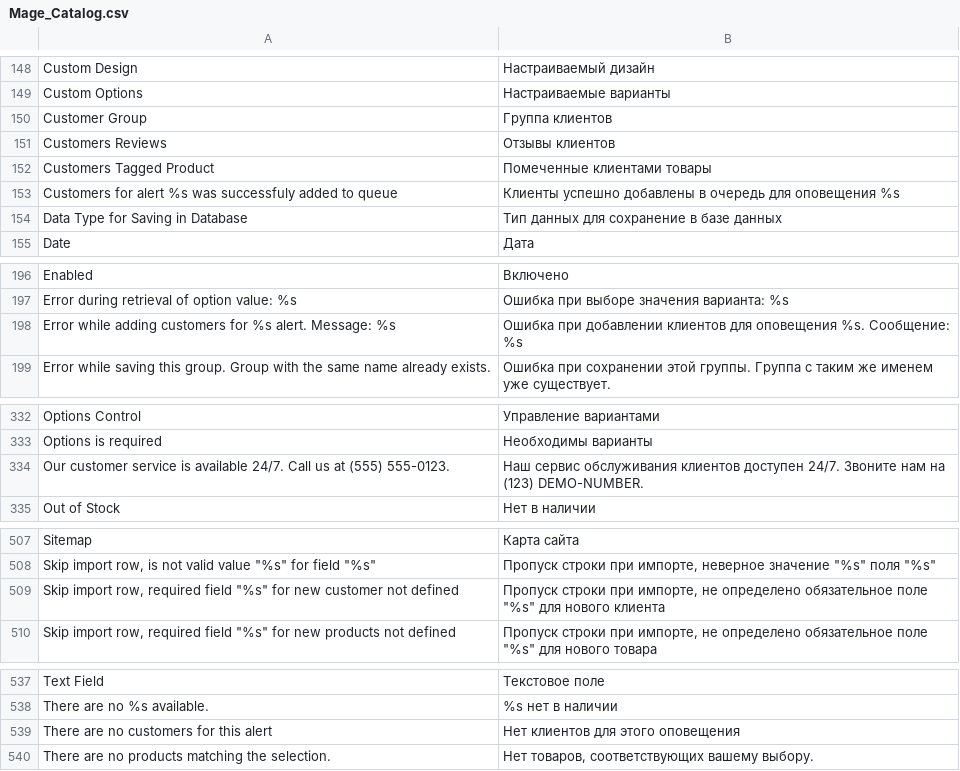
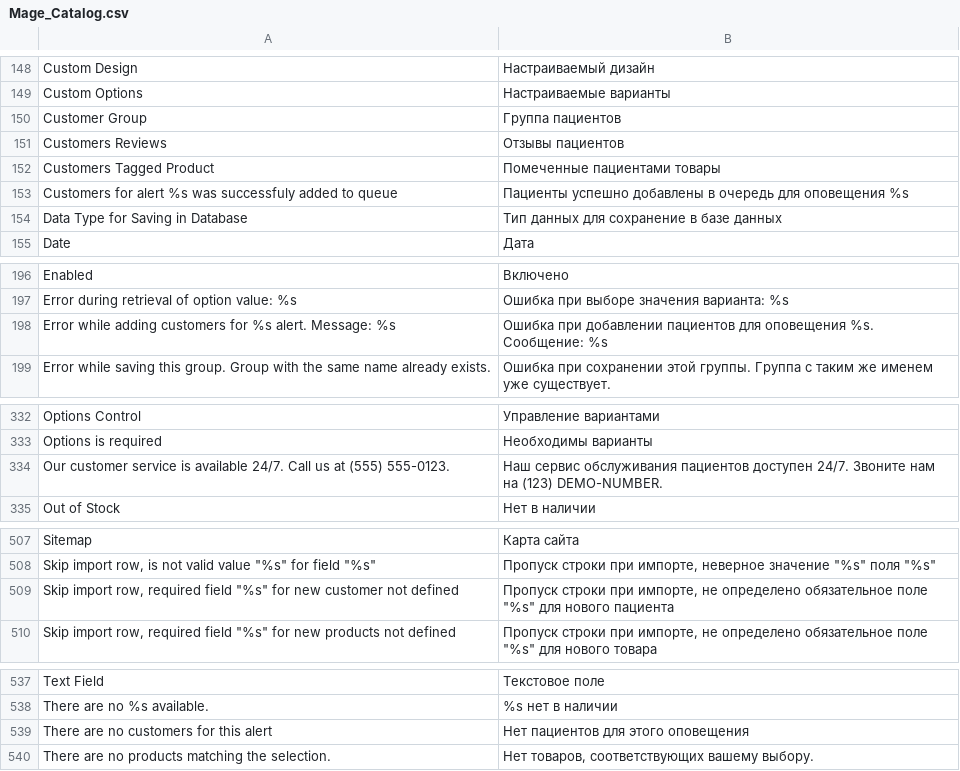
Before and after one commit to killoff/cg, a CSV file: app/locale/ru_RU/Mage_Catalog.csv, drawn as a sheet; only a part is shown, gaps mark what is left out.

```diff
--- a/app/locale/ru_RU/Mage_Catalog.csv
+++ b/app/locale/ru_RU/Mage_Catalog.csv
@@ -149,6 +149,6 @@
 "Custom Options","Настраиваемые варианты"
-"Customer Group","Группа клиентов"
-"Customers Reviews","Отзывы клиентов"
-"Customers Tagged Product","Помеченные клиентами товары"
-"Customers for alert %s was successfuly added to queue","Клиенты успешно добавлены в очередь для оповещения %s"
+"Customer Group","Группа пациентов"
+"Customers Reviews","Отзывы пациентов"
+"Customers Tagged Product","Помеченные пациентами товары"
+"Customers for alert %s was successfuly added to queue","Пациенты успешно добавлены в очередь для оповещения %s"
 "Data Type for Saving in Database","Тип данных для сохранение в базе данных"
@@ -197,3 +197,3 @@
 "Error during retrieval of option value: %s","Ошибка при выборе значения варианта: %s"
-"Error while adding customers for %s alert. Message: %s","Ошибка при добавлении клиентов для оповещения %s. Сообщение: %s"
+"Error while adding customers for %s alert. Message: %s","Ошибка при добавлении пациентов для оповещения %s. Сообщение: %s"
 "Error while saving this group. Group with the same name already exists.","Ошибка при сохранении этой группы. Группа с таким же именем уже существует."
@@ -333,3 +333,3 @@
 "Options is required","Необходимы варианты"
-"Our customer service is available 24/7. Call us at (555) 555-0123.","Наш сервис обслуживания клиентов доступен 24/7. Звоните нам на (123) DEMO-NUMBER."
+"Our customer service is available 24/7. Call us at (555) 555-0123.","Наш сервис обслуживания пациентов доступен 24/7. Звоните нам на (123) DEMO-NUMBER."
 "Out of Stock","Нет в наличии"
@@ -508,3 +508,3 @@
 "Skip import row, is not valid value ""%s"" for field ""%s""","Пропуск строки при импорте, неверное значение ""%s"" поля ""%s"""
-"Skip import row, required field ""%s"" for new customer not defined","Пропуск строки при импорте, не определено обязательное поле ""%s"" для нового клиента"
+"Skip import row, required field ""%s"" for new customer not defined","Пропуск строки при импорте, не определено обязательное поле ""%s"" для нового пациента"
 "Skip import row, required field ""%s"" for new products not defined","Пропуск строки при импорте, не определено обязательное поле ""%s"" для нового товара"
@@ -538,3 +538,3 @@
 "There are no %s available.","%s нет в наличии"
-"There are no customers for this alert","Нет клиентов для этого оповещения"
+"There are no customers for this alert","Нет пациентов для этого оповещения"
 "There are no products matching the selection.","Нет товаров, соответствующих вашему выбору."
```
Also changed, not shown: app/locale/ru_RU/Cg_Forms.csv, app/locale/ru_RU/Mage_Api.csv, 13 other files.
